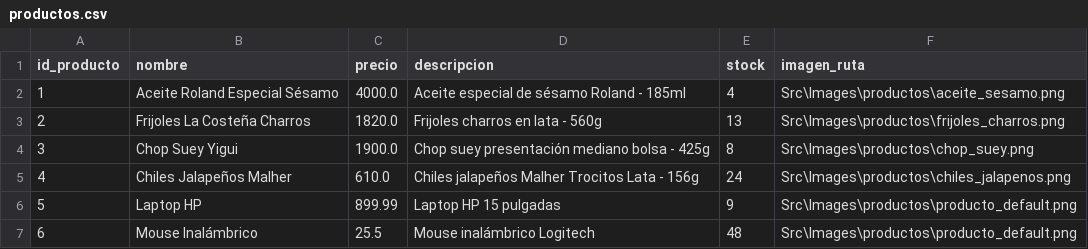
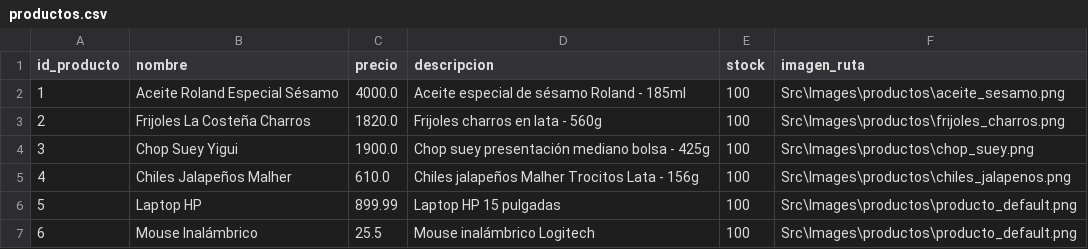
Before and after one commit to Armoon01/Proyecto-Estructuras-de-Datos, a CSV file: Data/productos.csv, drawn as a sheet.

Commit message:
Se añadio mas stock para pruebas, cambiar de ser necesario

```diff
--- a/Data/productos.csv
+++ b/Data/productos.csv
@@ -1,7 +1,7 @@
 id_producto,nombre,precio,descripcion,stock,imagen_ruta
-1,Aceite Roland Especial Sésamo,4000.0,Aceite especial de sésamo Roland - 185ml,4,Src\Images\productos\aceite_sesamo.png
-2,Frijoles La Costeña Charros,1820.0,Frijoles charros en lata - 560g,13,Src\Images\productos\frijoles_charros.png
-3,Chop Suey Yigui,1900.0,Chop suey presentación mediano bolsa - 425g,8,Src\Images\productos\chop_suey.png
-4,Chiles Jalapeños Malher,610.0,Chiles jalapeños Malher Trocitos Lata - 156g,24,Src\Images\productos\chiles_jalapenos.png
-5,Laptop HP,899.99,Laptop HP 15 pulgadas,9,Src\Images\productos\producto_default.png
-6,Mouse Inalámbrico,25.5,Mouse inalámbrico Logitech,48,Src\Images\productos\producto_default.png
+1,Aceite Roland Especial Sésamo,4000.0,Aceite especial de sésamo Roland - 185ml,100,Src\Images\productos\aceite_sesamo.png
+2,Frijoles La Costeña Charros,1820.0,Frijoles charros en lata - 560g,100,Src\Images\productos\frijoles_charros.png
+3,Chop Suey Yigui,1900.0,Chop suey presentación mediano bolsa - 425g,100,Src\Images\productos\chop_suey.png
+4,Chiles Jalapeños Malher,610.0,Chiles jalapeños Malher Trocitos Lata - 156g,100,Src\Images\productos\chiles_jalapenos.png
+5,Laptop HP,899.99,Laptop HP 15 pulgadas,100,Src\Images\productos\producto_default.png
+6,Mouse Inalámbrico,25.5,Mouse inalámbrico Logitech,100,Src\Images\productos\producto_default.png
```
Also changed, not shown: Data/usuarios.csv.
